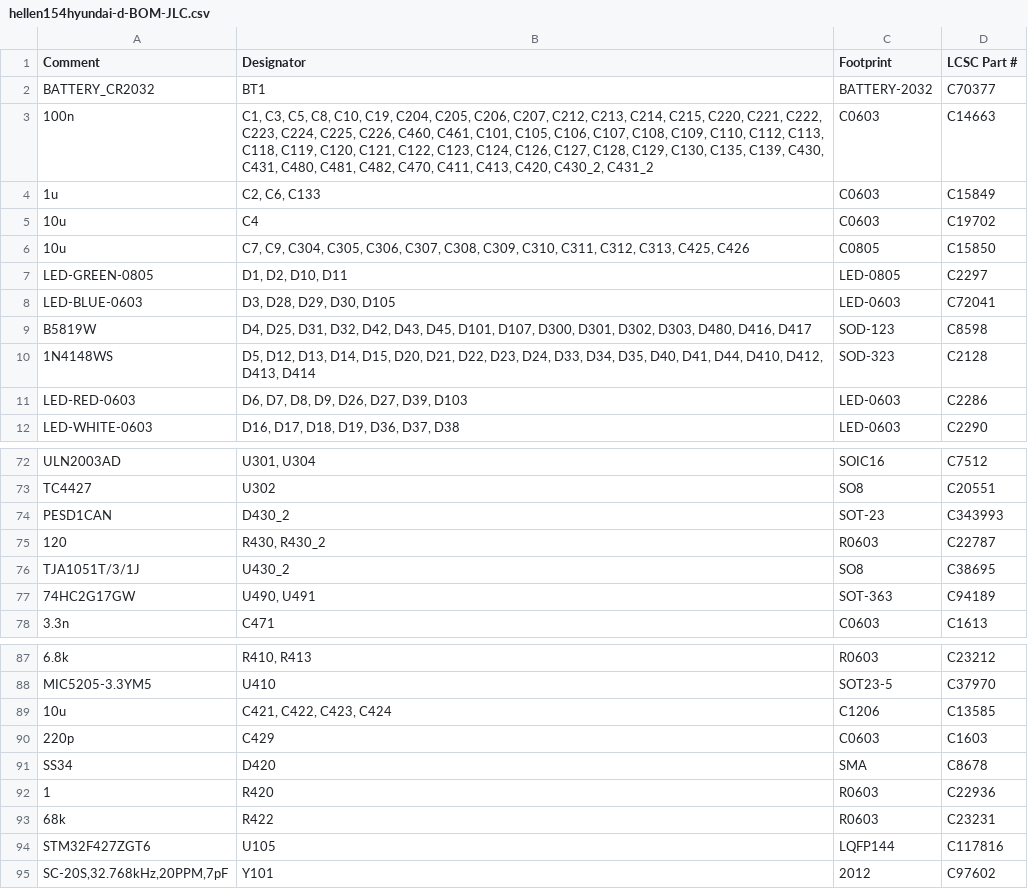
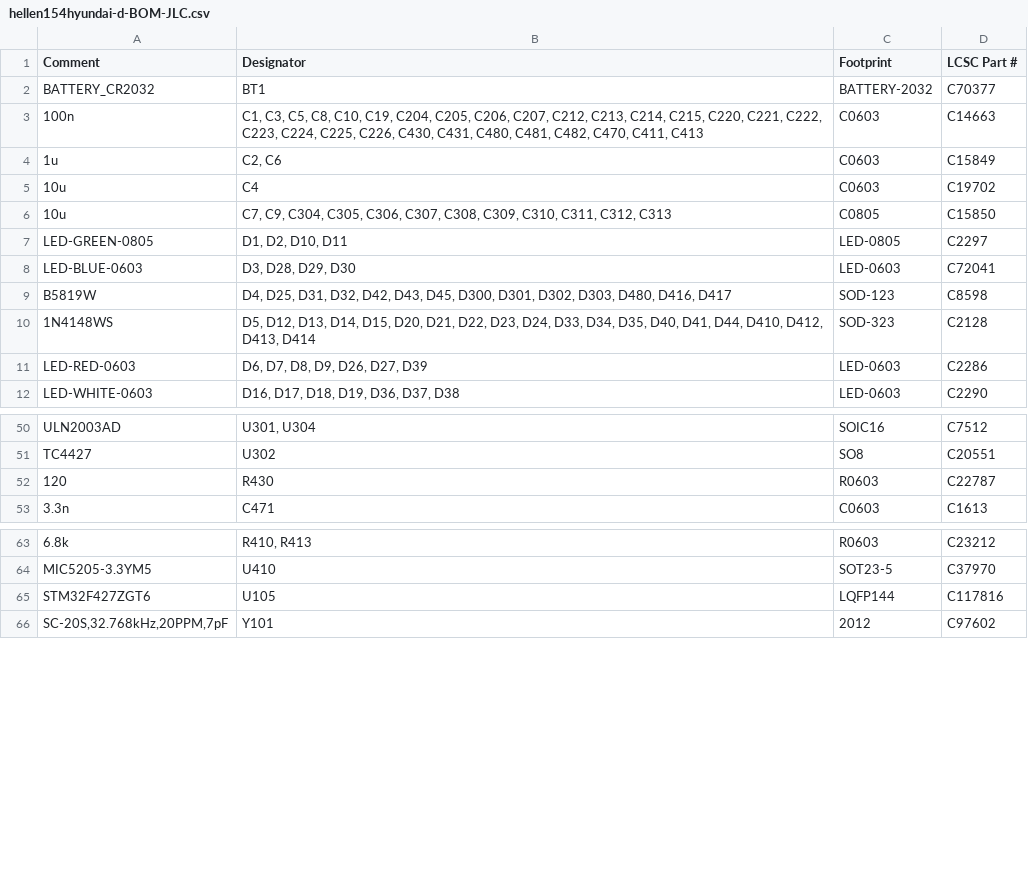
Before and after one commit to rusefi/hellen154hyundai, a CSV file: boards/hellen154hyundai-d/board/hellen154hyundai-d-BOM-JLC.csv, drawn as a sheet; only a part is shown, gaps mark what is left out; the diff covers the shown part only.

```diff
--- a/boards/hellen154hyundai-d/board/hellen154hyundai-d-BOM-JLC.csv
+++ b/boards/hellen154hyundai-d/board/hellen154hyundai-d-BOM-JLC.csv
@@ -2,11 +2,11 @@ Comment,Designator,Footprint,LCSC Part #
 "BATTERY_CR2032","BT1","BATTERY-2032","C70377"
-"100n","C1, C3, C5, C8, C10, C19, C204, C205, C206, C207, C212, C213, C214, C215, C220, C221, C222, C223, C224, C225, C226, C460, C461, C101, C105, C106, C107, C108, C109, C110, C112, C113, C118, C119, C120, C121, C122, C123, C124, C126, C127, C128, C129, C130, C135, C139, C430, C431, C480, C481, C482, C470, C411, C413, C420, C430_2, C431_2","C0603","C14663"
-"1u","C2, C6, C133","C0603","C15849"
+"100n","C1, C3, C5, C8, C10, C19, C204, C205, C206, C207, C212, C213, C214, C215, C220, C221, C222, C223, C224, C225, C226, C430, C431, C480, C481, C482, C470, C411, C413","C0603","C14663"
+"1u","C2, C6","C0603","C15849"
 "10u","C4","C0603","C19702"
-"10u","C7, C9, C304, C305, C306, C307, C308, C309, C310, C311, C312, C313, C425, C426","C0805","C15850"
+"10u","C7, C9, C304, C305, C306, C307, C308, C309, C310, C311, C312, C313","C0805","C15850"
 "LED-GREEN-0805","D1, D2, D10, D11","LED-0805","C2297"
-"LED-BLUE-0603","D3, D28, D29, D30, D105","LED-0603","C72041"
-"B5819W","D4, D25, D31, D32, D42, D43, D45, D101, D107, D300, D301, D302, D303, D480, D416, D417","SOD-123","C8598"
+"LED-BLUE-0603","D3, D28, D29, D30","LED-0603","C72041"
+"B5819W","D4, D25, D31, D32, D42, D43, D45, D300, D301, D302, D303, D480, D416, D417","SOD-123","C8598"
 "1N4148WS","D5, D12, D13, D14, D15, D20, D21, D22, D23, D24, D33, D34, D35, D40, D41, D44, D410, D412, D413, D414","SOD-323","C2128"
-"LED-RED-0603","D6, D7, D8, D9, D26, D27, D39, D103","LED-0603","C2286"
+"LED-RED-0603","D6, D7, D8, D9, D26, D27, D39","LED-0603","C2286"
 "LED-WHITE-0603","D16, D17, D18, D19, D36, D37, D38","LED-0603","C2290"
@@ -73,6 +51,3 @@ Comment,Designator,Footprint,LCSC Part #
 "TC4427","U302","SO8","C20551"
-"PESD1CAN","D430_2","SOT-23","C343993"
-"120","R430, R430_2","R0603","C22787"
-"TJA1051T/3/1J","U430_2","SO8","C38695"
-"74HC2G17GW","U490, U491","SOT-363","C94189"
+"120","R430","R0603","C22787"
 "3.3n","C471","C0603","C1613"
@@ -88,7 +64,2 @@ Comment,Designator,Footprint,LCSC Part #
 "MIC5205-3.3YM5","U410","SOT23-5","C37970"
-"10u","C421, C422, C423, C424","C1206","C13585"
-"220p","C429","C0603","C1603"
-"SS34","D420","SMA","C8678"
-"1","R420","R0603","C22936"
-"68k","R422","R0603","C23231"
 "STM32F427ZGT6","U105","LQFP144","C117816"
```
Also changed, not shown: 1 added row, 22 removed rows and 8 edited cells elsewhere in this file, boards/hellen154hyundai-d/board/misc/hellen154hyundai-d-BOM.csv, boards/hellen154hyundai-d/frame/154hyundai-CPL.csv, 19 other files.
